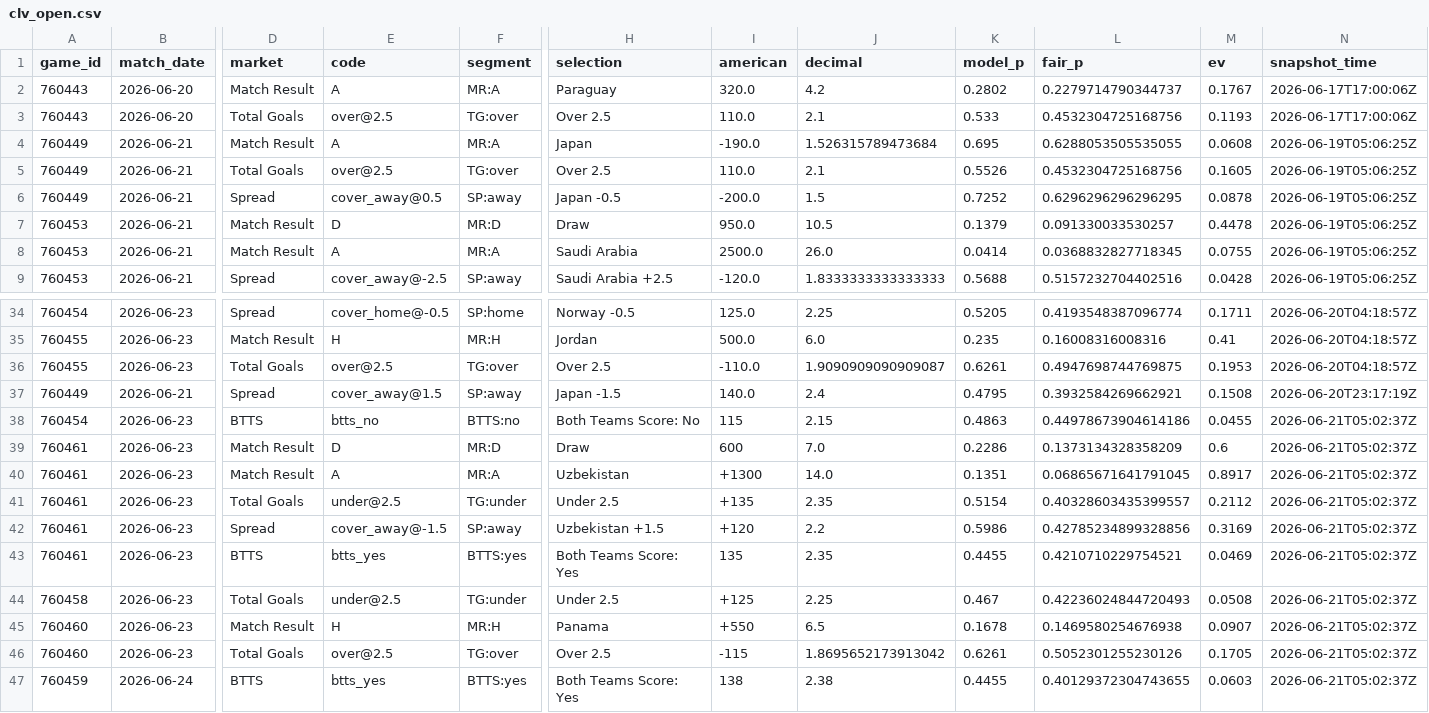
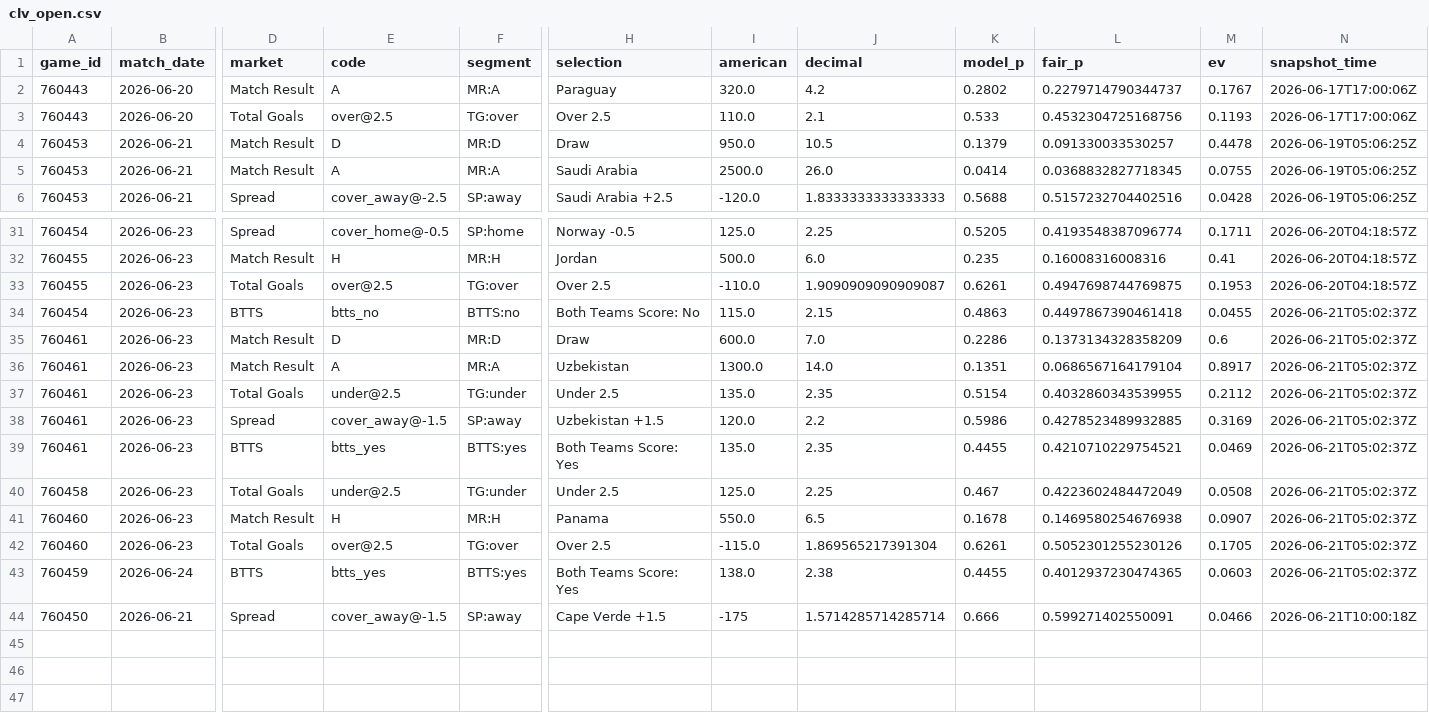
Before and after one commit to mgwinnier/soccer-model, a CSV file: reports/clv_open.csv, drawn as a sheet; only a part is shown, gaps mark what is left out; removed rows and columns are numbered as before the commit, all else as after; rows hold the shown columns only; the diff names each change by its address in the sheet, - before the commit and + after, or states it on an @@ line.

```diff
--- a/reports/clv_open.csv
+++ b/reports/clv_open.csv
-row 4: 760449 | 2026-06-21 | Match Result | A | MR:A | Japan | -190.0 | 1.526315789473684 | 0.695 | 0.6288053505535055 | 0.0608 | 2026-06-19T05:06:25Z
-row 5: 760449 | 2026-06-21 | Total Goals | over@2.5 | TG:over | Over 2.5 | 110.0 | 2.1 | 0.5526 | 0.4532304725168756 | 0.1605 | 2026-06-19T05:06:25Z
-row 6: 760449 | 2026-06-21 | Spread | cover_away@0.5 | SP:away | Japan -0.5 | -200.0 | 1.5 | 0.7252 | 0.6296296296296295 | 0.0878 | 2026-06-19T05:06:25Z
-row 37: 760449 | 2026-06-21 | Spread | cover_away@1.5 | SP:away | Japan -1.5 | 140.0 | 2.4 | 0.4795 | 0.3932584269662921 | 0.1508 | 2026-06-20T23:17:19Z
-I34 (american): 115
+I34 (american): 115.0
-L34 (fair_p): 0.44978673904614186
+L34 (fair_p): 0.4497867390461418
-I35 (american): 600
+I35 (american): 600.0
-I36 (american): +1300
+I36 (american): 1300.0
-L36 (fair_p): 0.06865671641791045
+L36 (fair_p): 0.0686567164179104
-I37 (american): +135
+I37 (american): 135.0
-L37 (fair_p): 0.40328603435399557
+L37 (fair_p): 0.4032860343539955
-I38 (american): +120
+I38 (american): 120.0
-L38 (fair_p): 0.42785234899328856
+L38 (fair_p): 0.4278523489932885
-I39 (american): 135
+I39 (american): 135.0
-I40 (american): +125
+I40 (american): 125.0
-L40 (fair_p): 0.42236024844720493
+L40 (fair_p): 0.4223602484472049
-I41 (american): +550
+I41 (american): 550.0
-I42 (american): -115
+I42 (american): -115.0
-J42 (decimal): 1.8695652173913042
+J42 (decimal): 1.869565217391304
-I43 (american): 138
+I43 (american): 138.0
-L43 (fair_p): 0.40129372304743655
+L43 (fair_p): 0.4012937230474365
+row 44: 760450 | 2026-06-21 | Spread | cover_away@-1.5 | SP:away | Cape Verde +1.5 | -175 | 1.5714285714285714 | 0.666 | 0.599271402550091 | 0.0466 | 2026-06-21T10:00:18Z
```
Also changed, not shown: reports/clv_ledger.csv.
